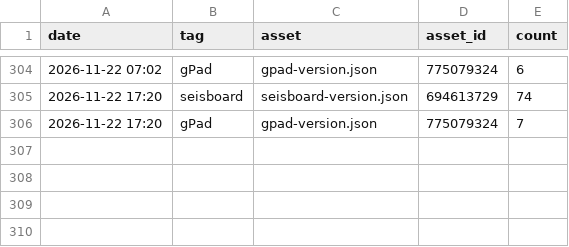
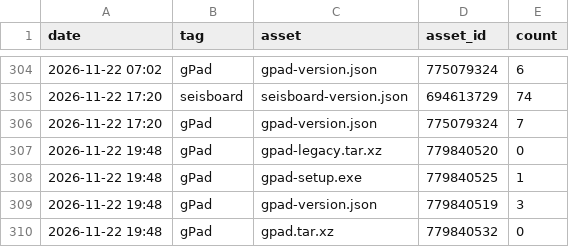
Before and after one commit to daniscoder/daniscoder.github.io, a CSV file: stats/downloads.csv, drawn as a sheet; only a part is shown, gaps mark what is left out.

```diff
--- a/stats/downloads.csv
+++ b/stats/downloads.csv
@@ -306 +306,5 @@ date,tag,asset,asset_id,count
 2026-11-22 17:20,gPad,gpad-version.json,775079324,7
+2026-11-22 19:48,gPad,gpad-legacy.tar.xz,779840520,0
+2026-11-22 19:48,gPad,gpad-setup.exe,779840525,1
+2026-11-22 19:48,gPad,gpad-version.json,779840519,3
+2026-11-22 19:48,gPad,gpad.tar.xz,779840532,0
```
